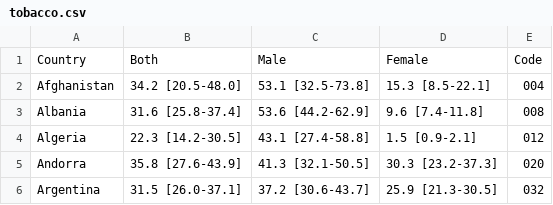
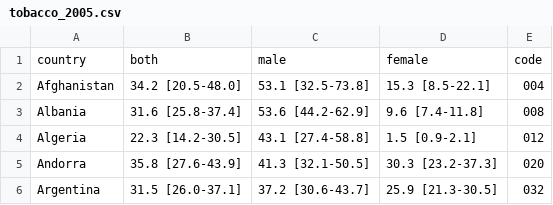
Before and after one commit to renemartensen/Data-Visiualisation-Project---Cancer-and-Lifestyle-data, a CSV file: public/data/lifestyle/tobacco_2005.csv (was public/data/lifestyle/tobacco.csv), drawn as a sheet; only a part is shown.

```diff
--- a/public/data/lifestyle/tobacco.csv
+++ b/public/data/lifestyle/tobacco_2005.csv
@@ -1,2 +1,2 @@
-Country,Both,Male,Female,Code
+country,both,male,female,code
 Afghanistan,34.2 [20.5-48.0],53.1 [32.5-73.8],15.3 [8.5-22.1],004
```
Also changed, not shown: public/data/cancerTypes/breast.csv, 36 other files.
